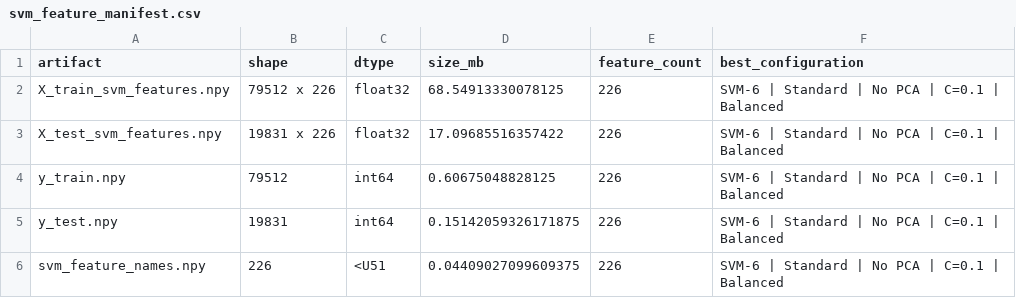
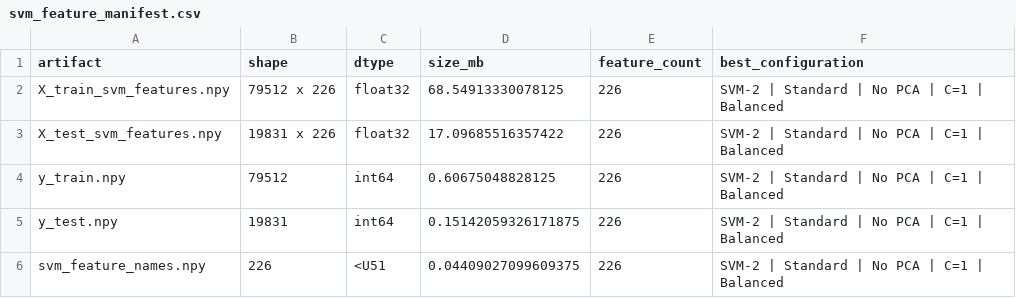
Before and after one commit to nam21-12-06/machine-learning-assignment, a CSV file: reports/svm/svm_feature_manifest.csv, drawn as a sheet.

```diff
--- a/reports/svm/svm_feature_manifest.csv
+++ b/reports/svm/svm_feature_manifest.csv
@@ -1,6 +1,6 @@
 artifact,shape,dtype,size_mb,feature_count,best_configuration
-X_train_svm_features.npy,79512 x 226,float32,68.54913330078125,226,SVM-6 | Standard | No PCA | C=0.1 | Balanced
-X_test_svm_features.npy,19831 x 226,float32,17.09685516357422,226,SVM-6 | Standard | No PCA | C=0.1 | Balanced
-y_train.npy,79512,int64,0.60675048828125,226,SVM-6 | Standard | No PCA | C=0.1 | Balanced
-y_test.npy,19831,int64,0.15142059326171875,226,SVM-6 | Standard | No PCA | C=0.1 | Balanced
-svm_feature_names.npy,226,<U51,0.04409027099609375,226,SVM-6 | Standard | No PCA | C=0.1 | Balanced
+X_train_svm_features.npy,79512 x 226,float32,68.54913330078125,226,SVM-2 | Standard | No PCA | C=1 | Balanced
+X_test_svm_features.npy,19831 x 226,float32,17.09685516357422,226,SVM-2 | Standard | No PCA | C=1 | Balanced
+y_train.npy,79512,int64,0.60675048828125,226,SVM-2 | Standard | No PCA | C=1 | Balanced
+y_test.npy,19831,int64,0.15142059326171875,226,SVM-2 | Standard | No PCA | C=1 | Balanced
+svm_feature_names.npy,226,<U51,0.04409027099609375,226,SVM-2 | Standard | No PCA | C=1 | Balanced
```
Also changed, not shown: reports/rf/rf_cv_results.csv, reports/rf/rf_top_features.csv, 36 other files.
